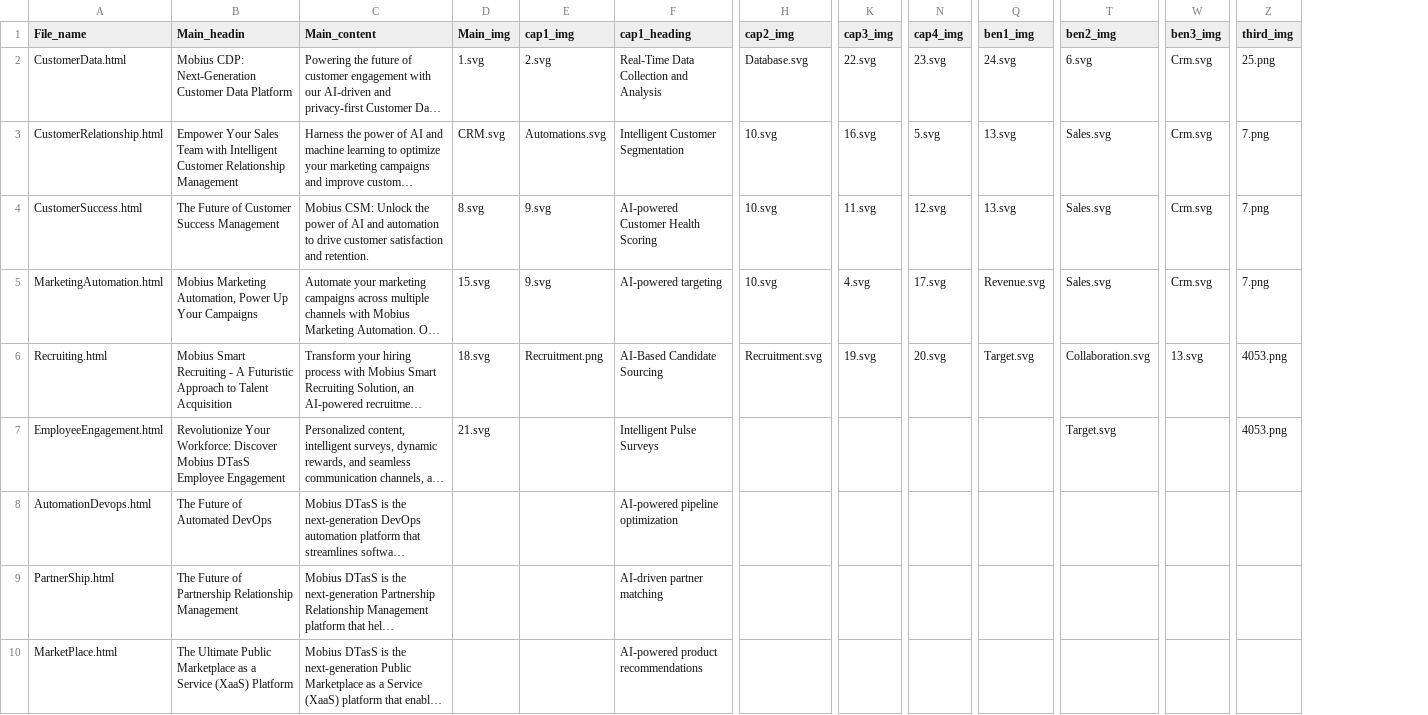
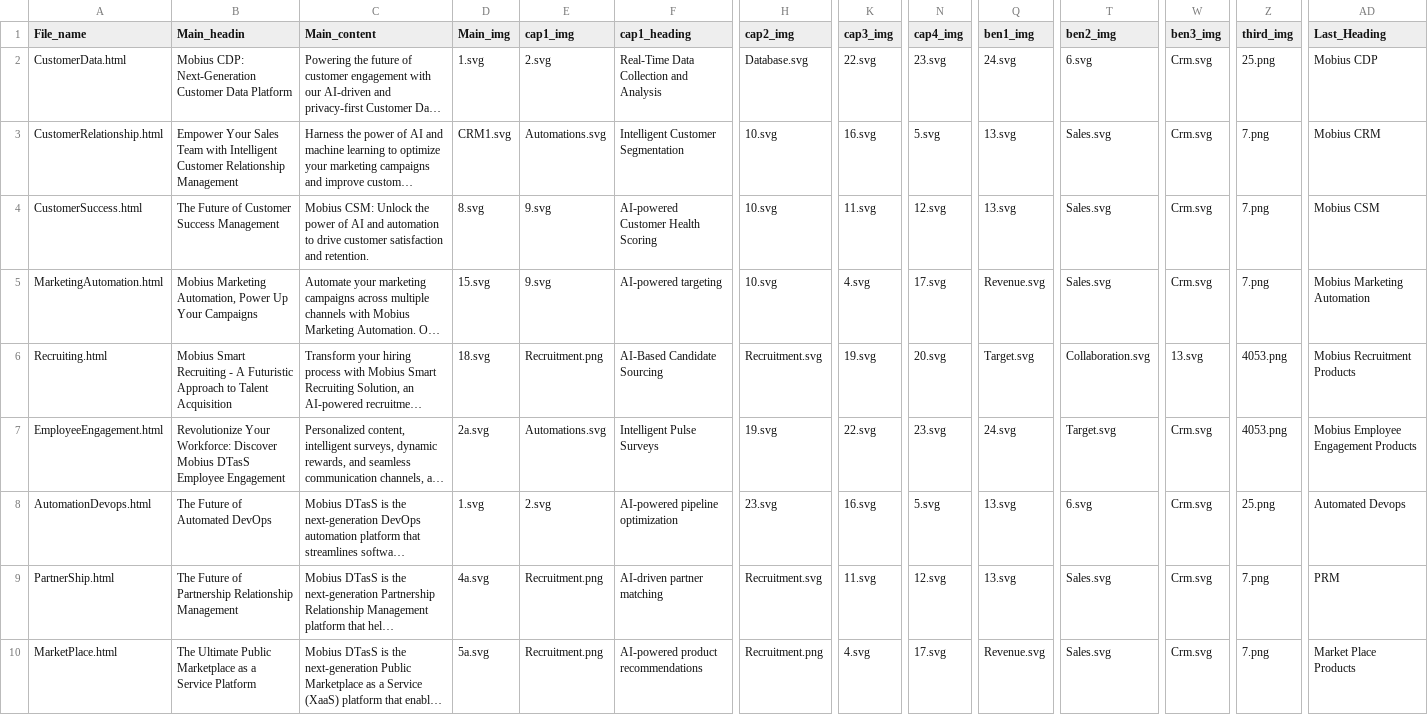
Before and after one commit to RahulGaian/Mobius, a CSV file: generative/test-products - Sheet 1.csv, drawn as a sheet; only a part is shown, gaps mark what is left out; long unchanged cells end in …; the diff covers the shown part only; the diff names each change by its address in the sheet, - before the commit and + after, or states it on an @@ line.

```diff
--- a/generative/test-products - Sheet 1.csv
+++ b/generative/test-products - Sheet 1.csv
+column AD (Last_Heading), rows 2-10: Mobius CDP | Mobius CRM | Mobius CSM | Mobius Marketing Automation | Mobius Recruitment Products | Mobius Employee Engagement Products | Automated Devops | PRM | Market Place Products
-D3 (Main_img): CRM.svg
+D3 (Main_img): CRM1.svg
-D7 (Main_img): 21.svg
+D7 (Main_img): 2a.svg
-E7 (cap1_img): (empty)
+E7 (cap1_img): Automations.svg
-H7 (cap2_img): (empty)
+H7 (cap2_img): 19.svg
-K7 (cap3_img): (empty)
+K7 (cap3_img): 22.svg
-N7 (cap4_img): (empty)
+N7 (cap4_img): 23.svg
-Q7 (ben1_img): (empty)
+Q7 (ben1_img): 24.svg
-W7:W10 (ben3_img): (empty)
+W7:W10 (ben3_img): Crm.svg
-D8 (Main_img): (empty)
+D8 (Main_img): 1.svg
-E8 (cap1_img): (empty)
+E8 (cap1_img): 2.svg
-H8 (cap2_img): (empty)
+H8 (cap2_img): 23.svg
-K8 (cap3_img): (empty)
+K8 (cap3_img): 16.svg
-N8 (cap4_img): (empty)
+N8 (cap4_img): 5.svg
-Q8:Q9 (ben1_img): (empty)
+Q8:Q9 (ben1_img): 13.svg
-T8 (ben2_img): (empty)
+T8 (ben2_img): 6.svg
-Z8 (third_img): (empty)
+Z8 (third_img): 25.png
-D9 (Main_img): (empty)
+D9 (Main_img): 4a.svg
-E9:E10 (cap1_img): (empty)
+E9:E10 (cap1_img): Recruitment.png
-H9 (cap2_img): (empty)
+H9 (cap2_img): Recruitment.svg
-K9 (cap3_img): (empty)
+K9 (cap3_img): 11.svg
-N9 (cap4_img): (empty)
+N9 (cap4_img): 12.svg
-T9:T10 (ben2_img): (empty)
+T9:T10 (ben2_img): Sales.svg
-Z9:Z10 (third_img): (empty)
+Z9:Z10 (third_img): 7.png
-B10 (Main_headin): …a Service (XaaS) Platform
+B10 (Main_headin): …a Service Platform
-D10 (Main_img): (empty)
+D10 (Main_img): 5a.svg
-H10 (cap2_img): (empty)
+H10 (cap2_img): Recruitment.png
-K10 (cap3_img): (empty)
+K10 (cap3_img): 4.svg
-N10 (cap4_img): (empty)
+N10 (cap4_img): 17.svg
-Q10 (ben1_img): (empty)
+Q10 (ben1_img): Revenue.svg
```
Also changed, not shown: 92 edited cells elsewhere in this file, 30 other files.
